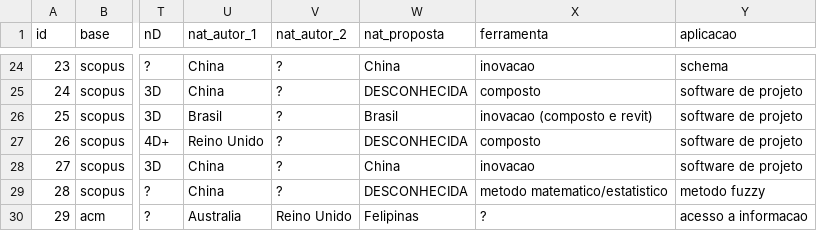
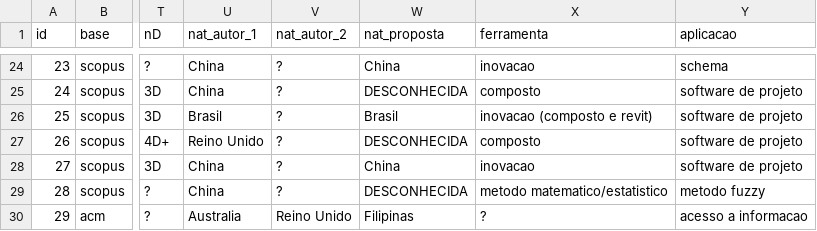
Before and after one commit to LordKrampus/BIMSetorEletrico_DataBase, a CSV file: RelacaoDados.csv, drawn as a sheet; only a part is shown, gaps mark what is left out; the diff names each change by its address in the sheet, - before the commit and + after, or states it on an @@ line.

Commit message:
Update RelacaoDados.csv

```diff
--- a/RelacaoDados.csv
+++ b/RelacaoDados.csv
-W30 (nat_proposta): Felipinas
+W30 (nat_proposta): Filipinas
```
